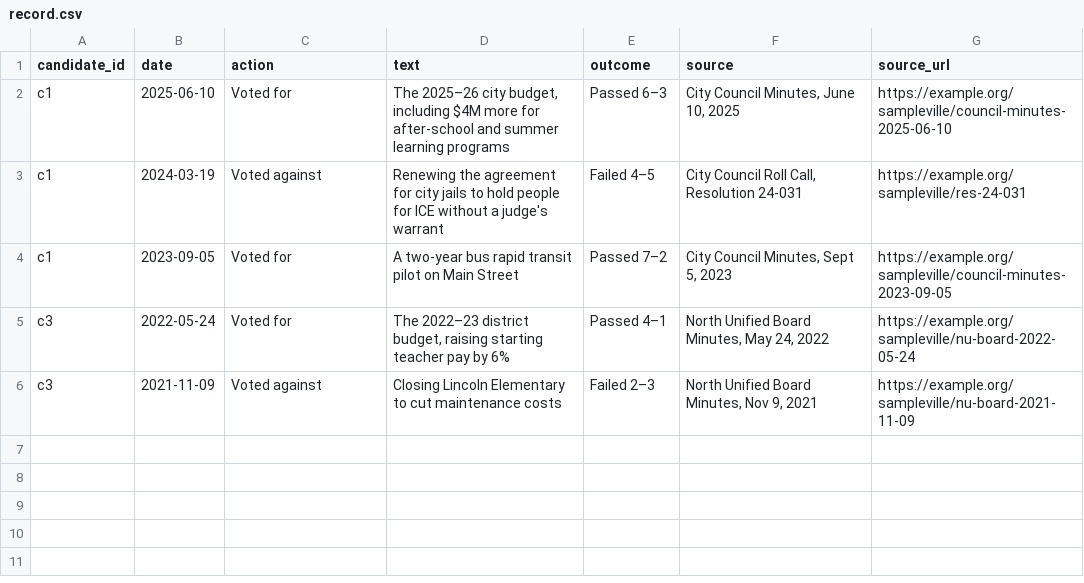
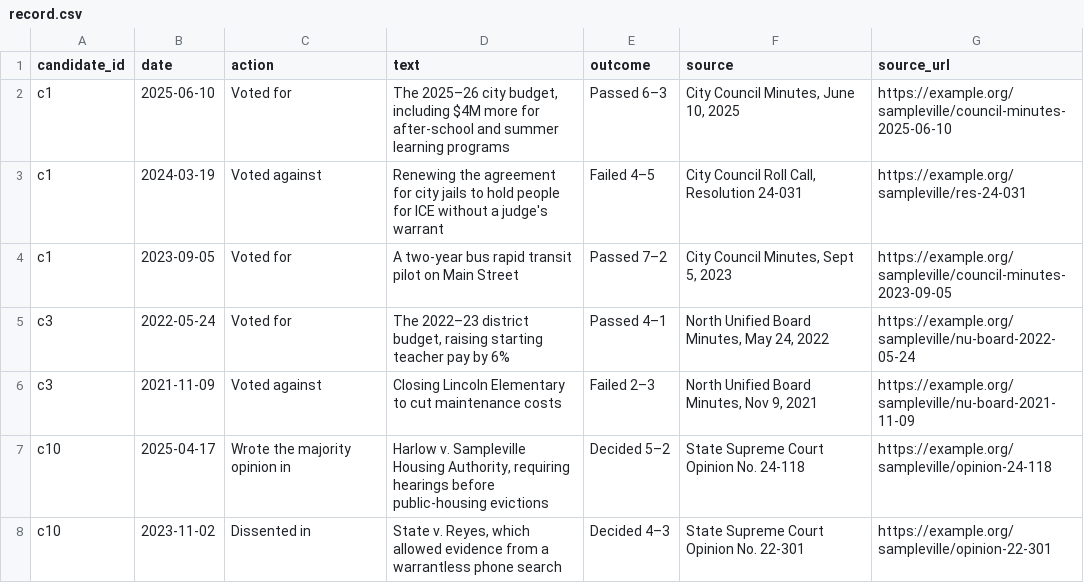
Before and after one commit to Rupakshi1999/VoterCandidateGuide, a CSV file: data/sheets/record.csv, drawn as a sheet.

```diff
--- a/data/sheets/record.csv
+++ b/data/sheets/record.csv
@@ -6 +6,3 @@ c3,2022-05-24,Voted for,"The 2022–23 district budget, raising starting teacher
 c3,2021-11-09,Voted against,Closing Lincoln Elementary to cut maintenance costs,Failed 2–3,"North Unified Board Minutes, Nov 9, 2021",https://example.org/sampleville/nu-board-2021-11-09
+c10,2025-04-17,Wrote the majority opinion in,"Harlow v. Sampleville Housing Authority, requiring hearings before public-housing evictions",Decided 5–2,State Supreme Court Opinion No. 24-118,https://example.org/sampleville/opinion-24-118
+c10,2023-11-02,Dissented in,"State v. Reyes, which allowed evidence from a warrantless phone search",Decided 4–3,State Supreme Court Opinion No. 22-301,https://example.org/sampleville/opinion-22-301
```
Also changed, not shown: data/sheets/candidates.csv, data/sheets/issues.csv, 15 other files.
